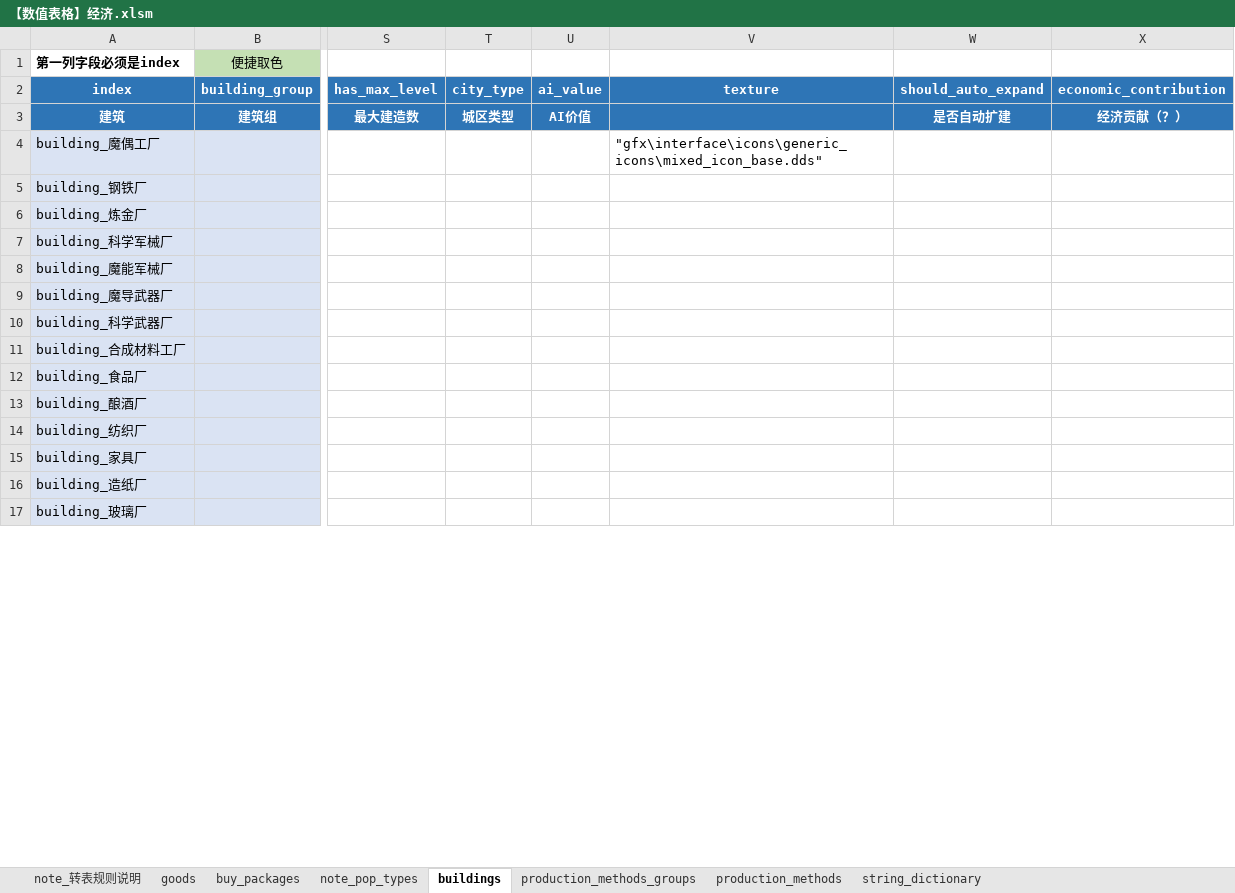
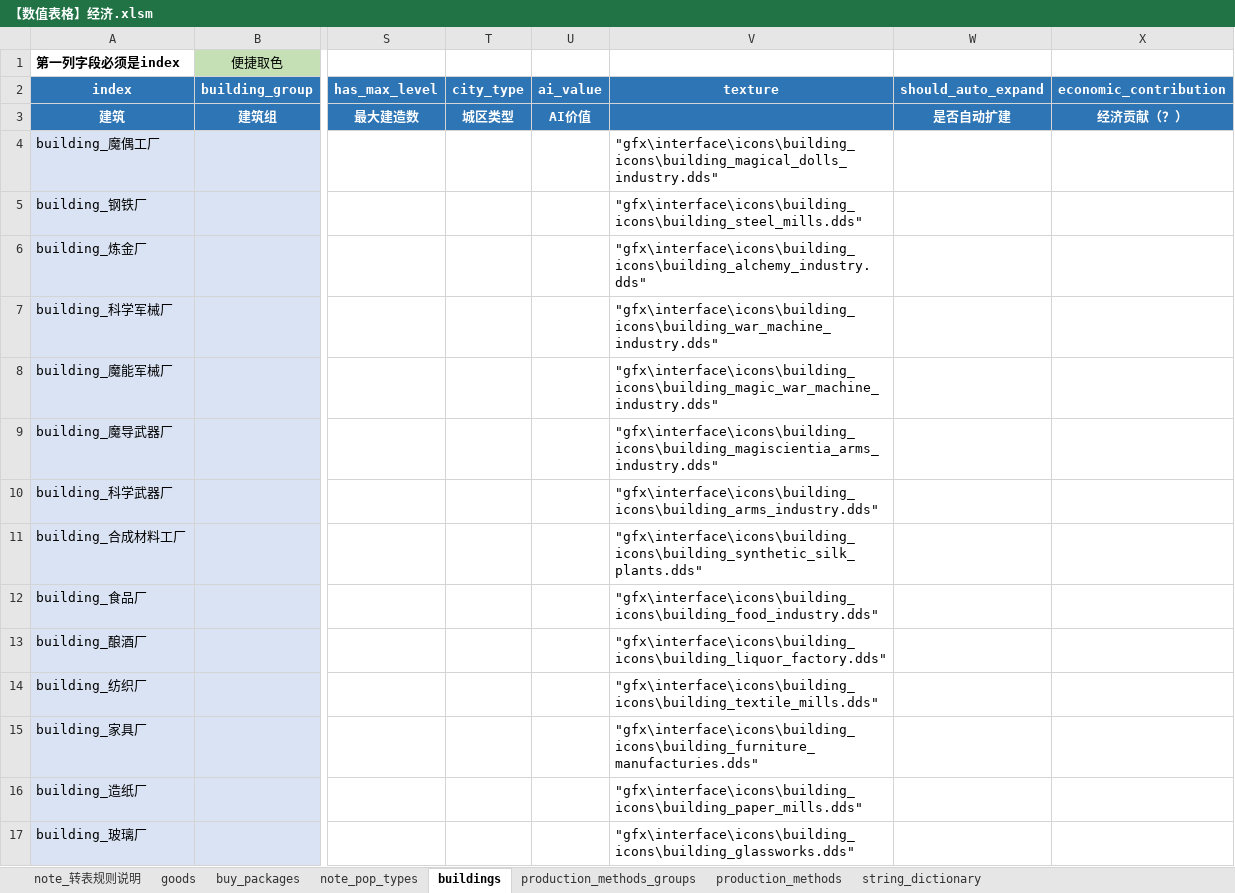
Before and after one commit to YFFtYHwsdj/Aurora-of-Magiscientia, an Excel workbook: 设定/数值设定/aom数值/【数值表格】经济.xlsm, sheet buildings, drawn as a sheet; only a part is shown, gaps mark what is left out; values as stored, in another font and other column widths than the file's, no borders; conditional formats not drawn; the diff covers the shown part only; the diff names each change by its address in the sheet, - before the commit and + after, or states it on an @@ line.

```diff
--- a/设定/数值设定/aom数值/【数值表格】经济.xlsm (sheet buildings)
+++ b/设定/数值设定/aom数值/【数值表格】经济.xlsm (sheet buildings)
-V4: "gfx\interface\icons\generic_icons\mixed_icon_base.dds"
+V4: "gfx\interface\icons\building_icons\building_magical_dolls_industry.dds"
-V5: (empty)
+V5: "gfx\interface\icons\building_icons\building_steel_mills.dds"
-V6: (empty)
+V6: "gfx\interface\icons\building_icons\building_alchemy_industry.dds"
-V7: (empty)
+V7: "gfx\interface\icons\building_icons\building_war_machine_industry.dds"
-V8: (empty)
+V8: "gfx\interface\icons\building_icons\building_magic_war_machine_industry.dds"
-V9: (empty)
+V9: "gfx\interface\icons\building_icons\building_magiscientia_arms_industry.dds"
-V10: (empty)
+V10: "gfx\interface\icons\building_icons\building_arms_industry.dds"
-V11: (empty)
+V11: "gfx\interface\icons\building_icons\building_synthetic_silk_plants.dds"
-V12: (empty)
+V12: "gfx\interface\icons\building_icons\building_food_industry.dds"
-V13: (empty)
+V13: "gfx\interface\icons\building_icons\building_liquor_factory.dds"
-V14: (empty)
+V14: "gfx\interface\icons\building_icons\building_textile_mills.dds"
-V15: (empty)
+V15: "gfx\interface\icons\building_icons\building_furniture_manufacturies.dds"
-V16: (empty)
+V16: "gfx\interface\icons\building_icons\building_paper_mills.dds"
-V17: (empty)
+V17: "gfx\interface\icons\building_icons\building_glassworks.dds"
```
Also changed, not shown: 38 edited cells elsewhere in this sheet, sheet string_dictionary, sheet production_methods, sheet production_methods_groups.
